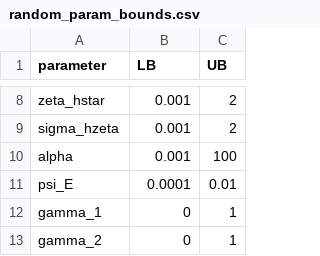
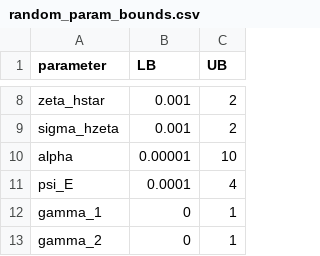
Before and after one commit to akshayshanker/fempres, a CSV file: fempres/settings/random_param_bounds.csv, drawn as a sheet; only a part is shown, gaps mark what is left out.

```diff
--- a/fempres/settings/random_param_bounds.csv
+++ b/fempres/settings/random_param_bounds.csv
@@ -9,4 +9,4 @@ zeta_hstar,0.001,2
 sigma_hzeta,0.001,2
-alpha,0.001,100
-psi_E,0.0001,0.01
+alpha,0.00001,10
+psi_E,0.0001,4
 gamma_1,0,1
```
Also changed, not shown: 7 other files.
